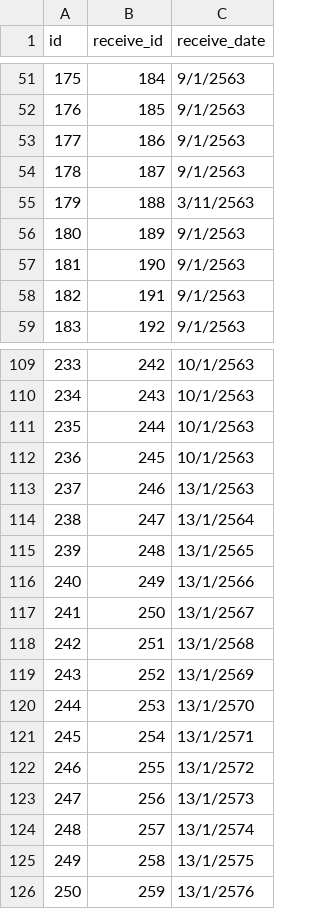
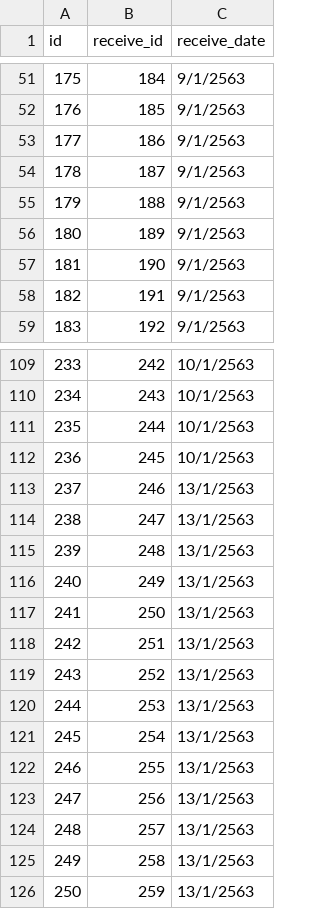
Before and after one commit to DableUTeeF/superai_ocr, a CSV file: redstamp.csv, drawn as a sheet; only a part is shown, gaps mark what is left out.

Commit message:
edit label

```diff
--- a/redstamp.csv
+++ b/redstamp.csv
@@ -54,3 +54,3 @@ id,receive_id,receive_date
 178,187,9/1/2563
-179,188,3/11/2563
+179,188,9/1/2563
 180,189,9/1/2563
@@ -113,14 +113,14 @@ id,receive_id,receive_date
 237,246,13/1/2563
-238,247,13/1/2564
-239,248,13/1/2565
-240,249,13/1/2566
-241,250,13/1/2567
-242,251,13/1/2568
-243,252,13/1/2569
-244,253,13/1/2570
-245,254,13/1/2571
-246,255,13/1/2572
-247,256,13/1/2573
-248,257,13/1/2574
-249,258,13/1/2575
-250,259,13/1/2576
+238,247,13/1/2563
+239,248,13/1/2563
+240,249,13/1/2563
+241,250,13/1/2563
+242,251,13/1/2563
+243,252,13/1/2563
+244,253,13/1/2563
+245,254,13/1/2563
+246,255,13/1/2563
+247,256,13/1/2563
+248,257,13/1/2563
+249,258,13/1/2563
+250,259,13/1/2563
```
